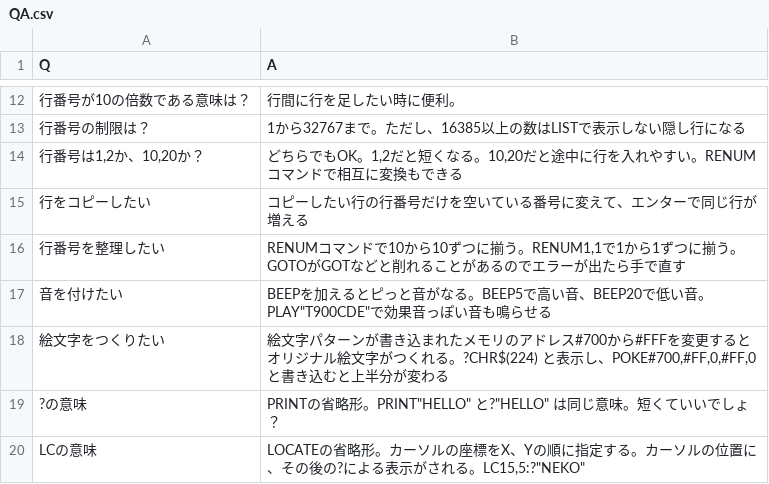
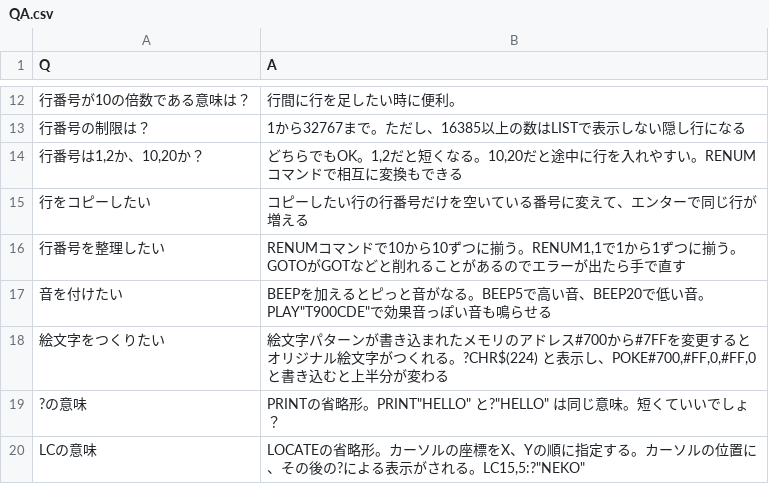
Before and after one commit to IchigoJam/ichigojam-qa, a CSV file: QA.csv, drawn as a sheet; only a part is shown, gaps mark what is left out; the diff names each change by its address in the sheet, - before the commit and + after, or states it on an @@ line.

Commit message:
誤記修正
https://github.com/IchigoJam/ichigojam-qa/issues/1

```diff
--- a/QA.csv
+++ b/QA.csv
-B18 (A): …ス#700から#FFFを変更す…
+B18 (A): …ス#700から#7FFを変更す…
```
